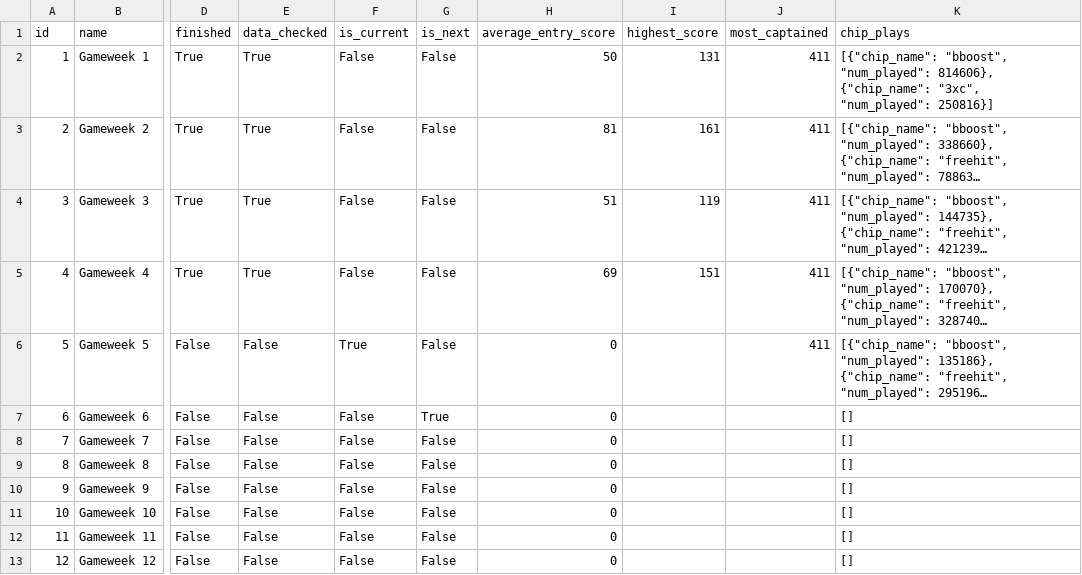
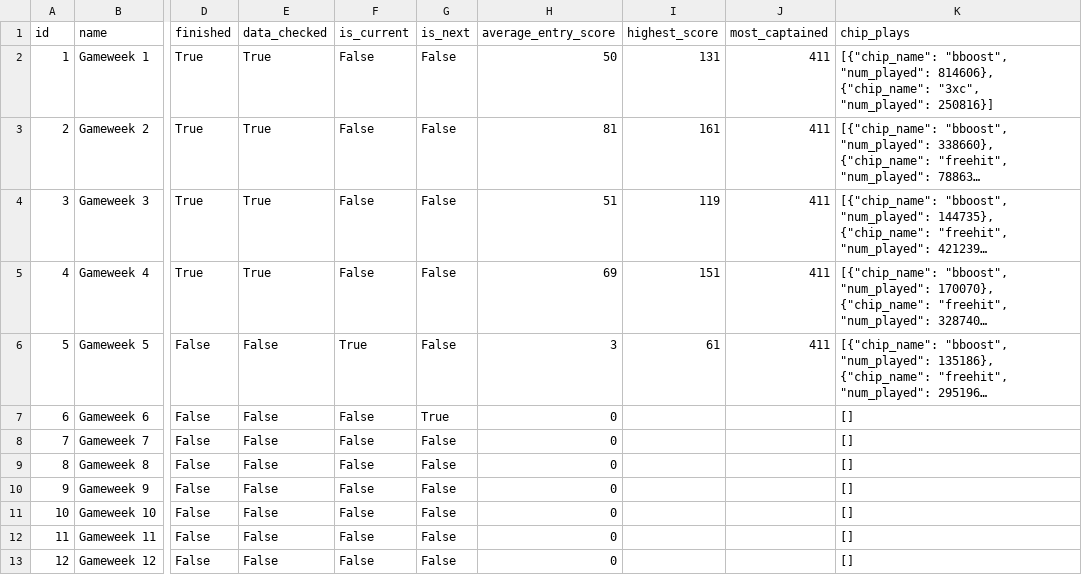
Before and after one commit to steinim/fpl-data, a CSV file: data/events.csv, drawn as a sheet; only a part is shown, gaps mark what is left out; long unchanged cells end in …; the diff names each change by its address in the sheet, - before the commit and + after, or states it on an @@ line.

```diff
--- a/data/events.csv
+++ b/data/events.csv
-H6 (average_entry_score): 0
+H6 (average_entry_score): 3
-I6 (highest_score): (empty)
+I6 (highest_score): 61
```
Also changed, not shown: data/fixtures.csv, data/live/gw5.csv, 7 other files.
